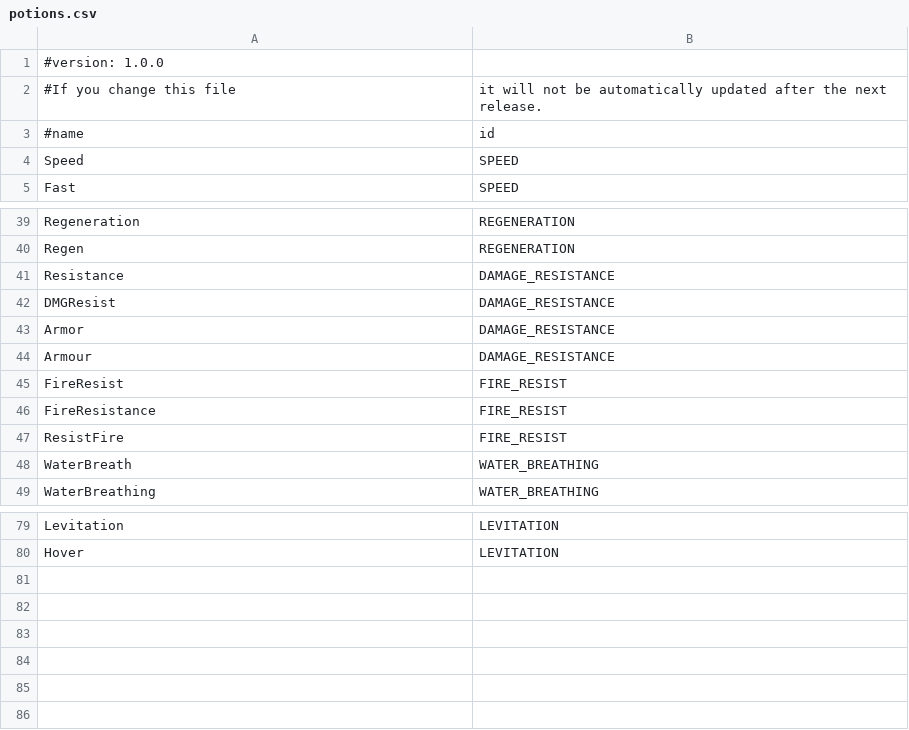
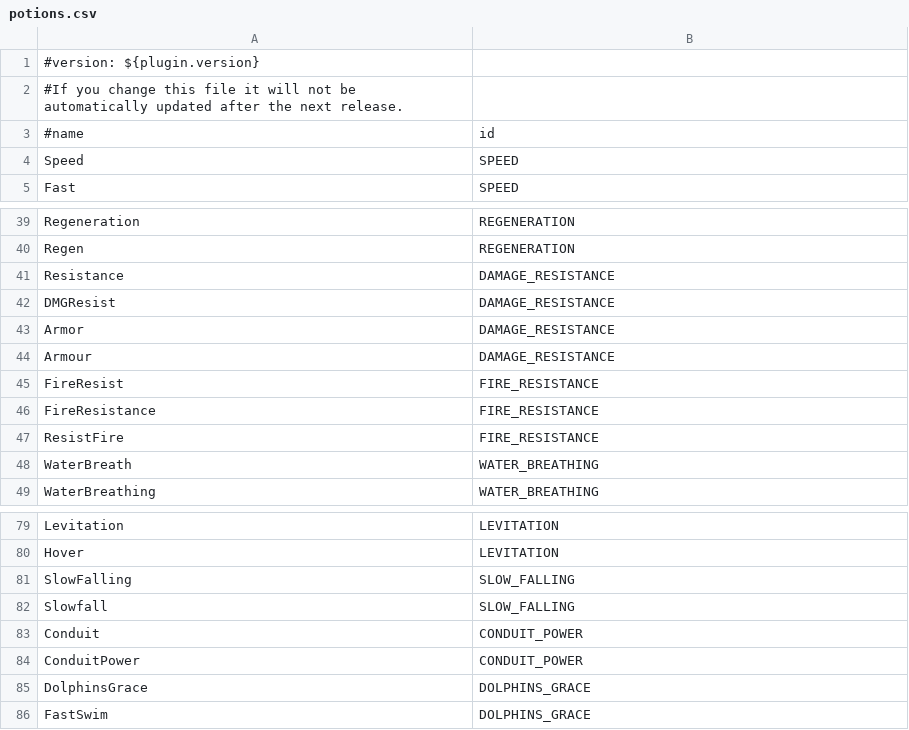
Before and after one commit to AddstarMC/Monolith, a CSV file: src/main/resources/potions.csv, drawn as a sheet; only a part is shown, gaps mark what is left out.

```diff
--- a/src/main/resources/potions.csv
+++ b/src/main/resources/potions.csv
@@ -1,3 +1,3 @@
-#version: 1.0.0
-#If you change this file, it will not be automatically updated after the next release.
+#version: ${plugin.version}
+#If you change this file it will not be automatically updated after the next release.
 #name,id
@@ -44,5 +44,5 @@ Armor,DAMAGE_RESISTANCE
 Armour,DAMAGE_RESISTANCE
-FireResist,FIRE_RESIST
-FireResistance,FIRE_RESIST
-ResistFire,FIRE_RESIST
+FireResist,FIRE_RESISTANCE
+FireResistance,FIRE_RESISTANCE
+ResistFire,FIRE_RESISTANCE
 WaterBreath,WATER_BREATHING
@@ -80 +80,7 @@ Levitation,LEVITATION
 Hover,LEVITATION
+SlowFalling,SLOW_FALLING
+Slowfall,SLOW_FALLING
+Conduit,CONDUIT_POWER
+ConduitPower,CONDUIT_POWER
+DolphinsGrace,DOLPHINS_GRACE
+FastSwim,DOLPHINS_GRACE
```
Also changed, not shown: src/main/resources/enchantments.csv, src/main/resources/entities.csv, 51 other files.
